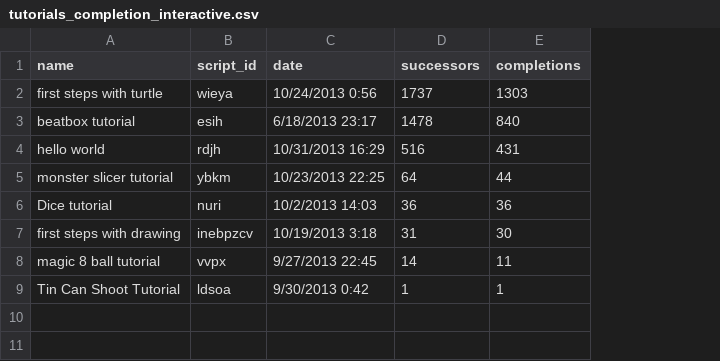
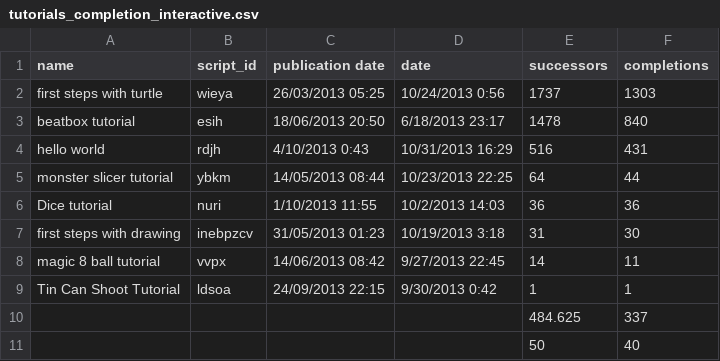
Before and after one commit to altern/CS519project, a CSV file: r/tutorials_completion_interactive.csv, drawn as a sheet; the diff names each change by its address in the sheet, - before the commit and + after, or states it on an @@ line.

Commit message:
added publication date results

```diff
--- a/r/tutorials_completion_interactive.csv
+++ b/r/tutorials_completion_interactive.csv
+column C (publication date), rows 2-9: 26/03/2013 05:25 | 18/06/2013 20:50 | 4/10/2013 0:43 | 14/05/2013 08:44 | 1/10/2013 11:55 | 31/05/2013 01:23 | 14/06/2013 08:42 | 24/09/2013 22:15
+row 10:  |  |  |  | 484.625 | 337
+row 11:  |  |  |  | 50 | 40
```
Also changed, not shown: r/tutorials_completion_noninteractive.csv, 1 other file.
